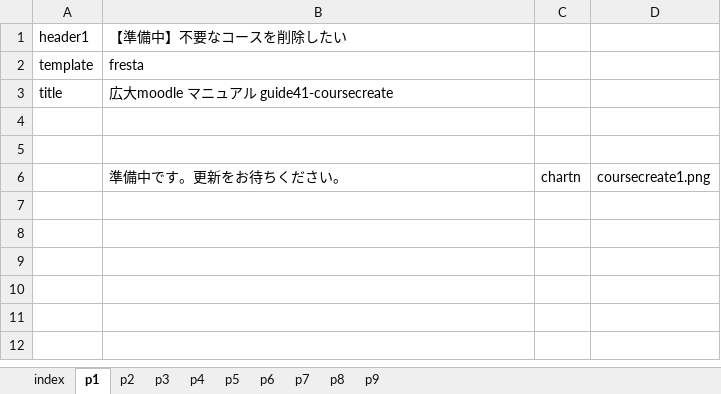
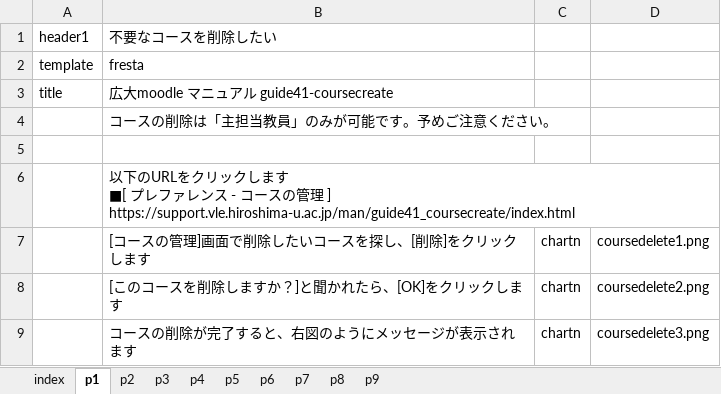
Before and after one commit to imc-lms-adm/support-vle-man, an Excel workbook: guide41_coursecreate.xlsx, sheet p1, drawn as a sheet; values as stored, in another font and other column widths than the file's, no borders; removed rows and columns are numbered as before the commit, all else as after; ↵ is a line break in a cell; the diff names each change by its address in the sheet, - before the commit and + after, or states it on an @@ line.

Commit message:
Add files via upload

```diff
--- a/guide41_coursecreate.xlsx (sheet p1)
+++ b/guide41_coursecreate.xlsx (sheet p1)
-B1: 【準備中】不要なコースを削除したい
+B1: 不要なコースを削除したい
+row 4:  | コースの削除は「主担当教員」のみが可能です。予めご注意ください。
-B6: (empty)
+B6: 以下のURLをクリックします ↵ ■[ プレファレンス - コースの管理 ] ↵ https://support.vle.hiroshima-u.ac.jp/man/guide41_coursecreate/index.html
-row 6:  | 準備中です。更新をお待ちください。 | chartn | coursecreate1.png
+row 7:  | [コースの管理]画面で削除したいコースを探し、[削除]をクリックします | chartn | coursedelete1.png
+row 8:  | [このコースを削除しますか？]と聞かれたら、[OK]をクリックします | chartn | coursedelete2.png
+row 9:  | コースの削除が完了すると、右図のようにメッセージが表示されます | chartn | coursedelete3.png
```
